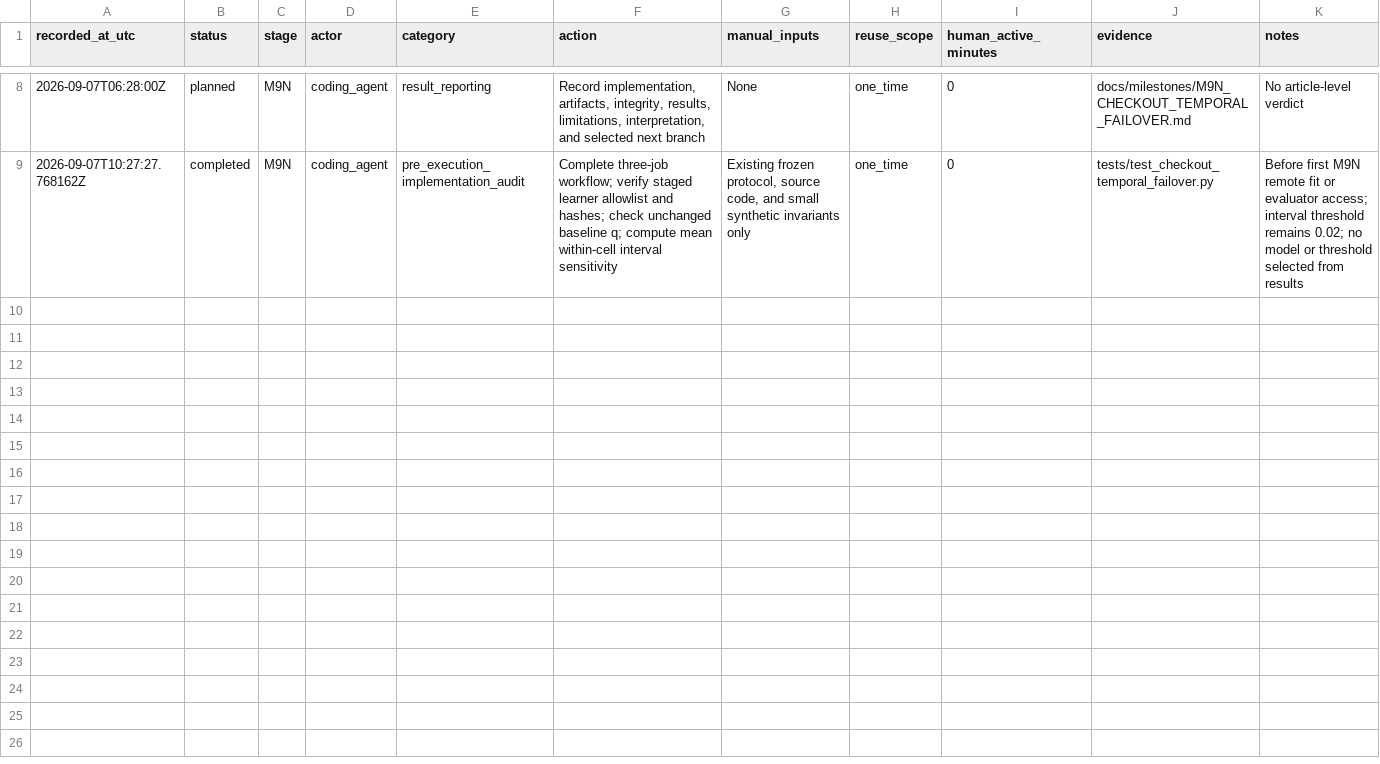
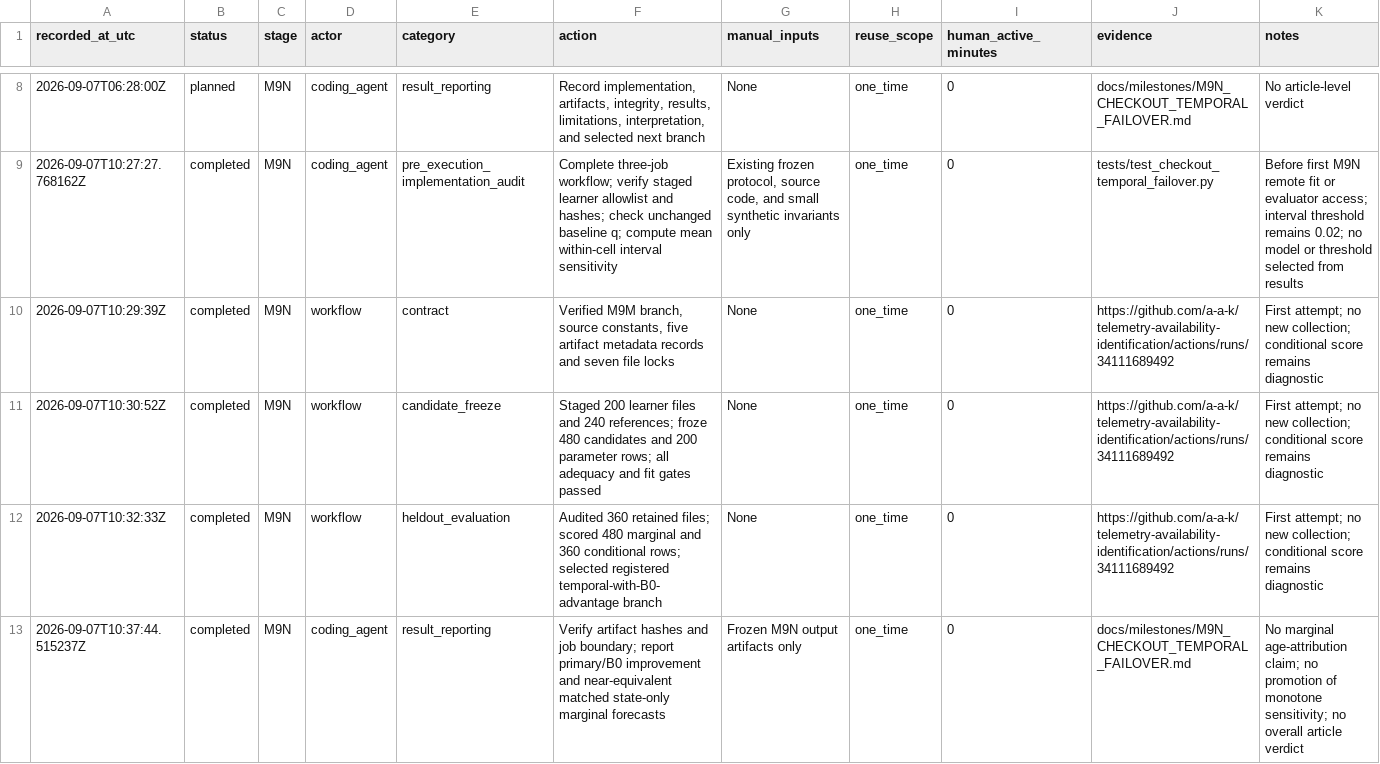
Before and after one commit to a-a-k/telemetry-availability-identification, a CSV file: docs/M9N_MANUAL_ACTIONS.csv, drawn as a sheet; only a part is shown, gaps mark what is left out; the diff names each change by its address in the sheet, - before the commit and + after, or states it on an @@ line.

Commit message:
Report M9N temporal evidence and matched-control limitation

```diff
--- a/docs/M9N_MANUAL_ACTIONS.csv
+++ b/docs/M9N_MANUAL_ACTIONS.csv
+row 10: 2026-09-07T10:29:39Z | completed | M9N | workflow | contract | Verified M9M branch, source constants, five artifact metadata records and seven file locks | None | one_time | 0 | https://github.com/a-a-k/telemetry-availability-identification/actions/runs/34111689492 | First attempt; no new collection; conditional score remains diagnostic
+row 11: 2026-09-07T10:30:52Z | completed | M9N | workflow | candidate_freeze | Staged 200 learner files and 240 references; froze 480 candidates and 200 parameter rows; all adequacy and fit gates passed | None | one_time | 0 | https://github.com/a-a-k/telemetry-availability-identification/actions/runs/34111689492 | First attempt; no new collection; conditional score remains diagnostic
+row 12: 2026-09-07T10:32:33Z | completed | M9N | workflow | heldout_evaluation | Audited 360 retained files; scored 480 marginal and 360 conditional rows; selected registered temporal-with-B0-advantage branch | None | one_time | 0 | https://github.com/a-a-k/telemetry-availability-identification/actions/runs/34111689492 | First attempt; no new collection; conditional score remains diagnostic
+row 13: 2026-09-07T10:37:44.515237Z | completed | M9N | coding_agent | result_reporting | Verify artifact hashes and job boundary; report primary/B0 improvement and near-equivalent matched state-only marginal forecasts | Frozen M9N output artifacts only | one_time | 0 | docs/milestones/M9N_CHECKOUT_TEMPORAL_FAILOVER.md | No marginal age-attribution claim; no promotion of monotone sensitivity; no overall article verdict
```
Also changed, not shown: 3 other files.
